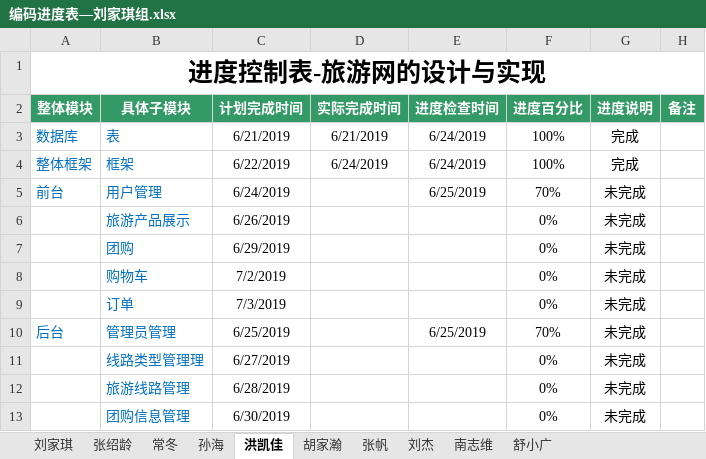
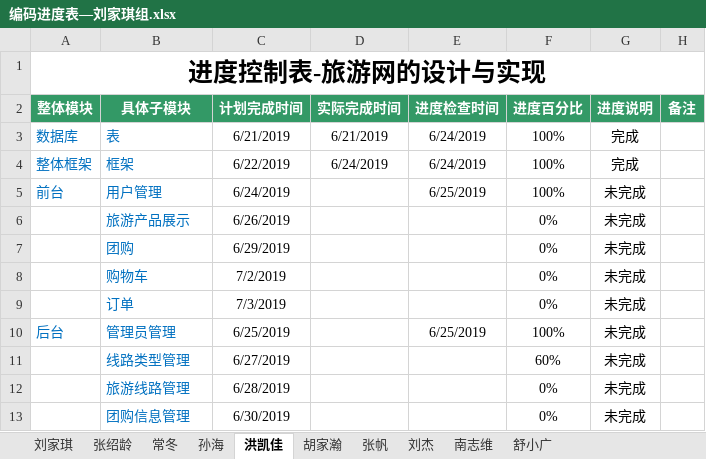
Before and after one commit to hgkj-rj/hgkj_01, an Excel workbook: 编码进度表—刘家琪组.xlsx, sheet 洪凯佳, drawn as a sheet; values as stored, in another font and other column widths than the file's, no borders; the diff names each change by its address in the sheet, - before the commit and + after, or states it on an @@ line.

```diff
--- a/编码进度表—刘家琪组.xlsx (sheet 洪凯佳)
+++ b/编码进度表—刘家琪组.xlsx (sheet 洪凯佳)
-F5 (进度百分比): 70%
+F5 (进度百分比): 100%
-F10 (进度百分比): 70%
+F10 (进度百分比): 100%
-B11 (具体子模块): 线路类型管理理
+B11 (具体子模块): 线路类型管理
-F11 (进度百分比): 0%
+F11 (进度百分比): 60%
```
Also changed, not shown: sheet 张绍龄, sheet 刘家琪, sheet 舒小广, sheet 常冬, sheet 孙海, sheet 刘杰, 3 more sheets.
